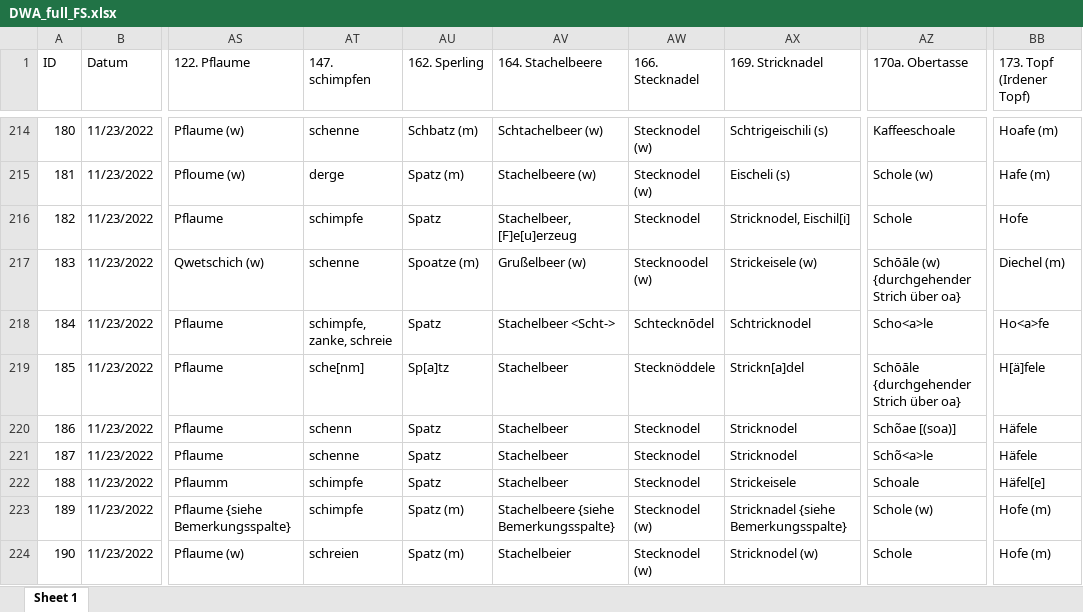
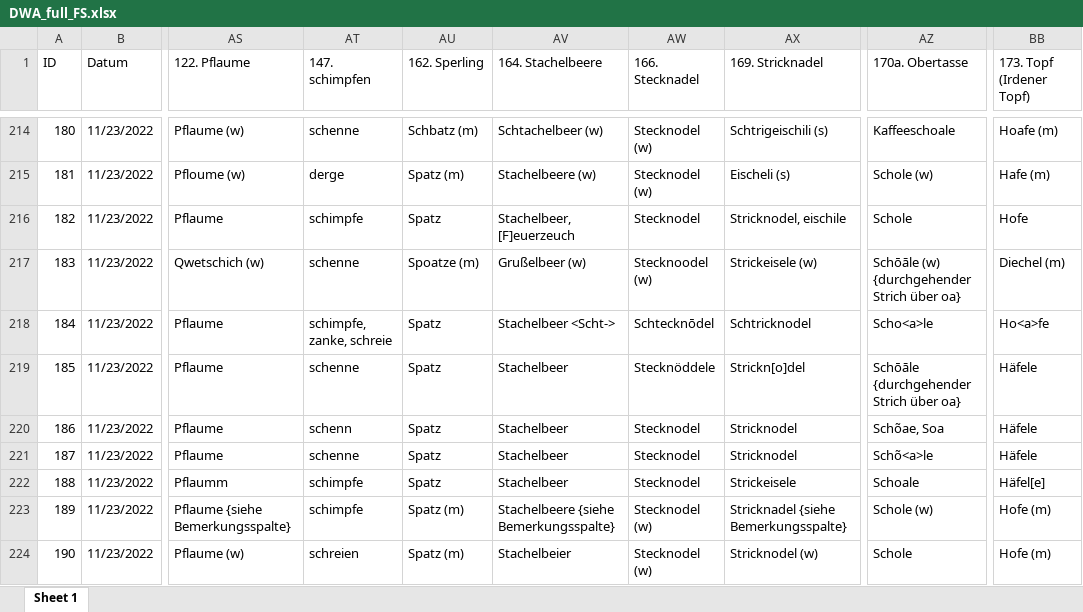
Before and after one commit to SchoenbergA/DWA, an Excel workbook: Data/DWA_full_FS.xlsx, sheet Sheet 1, drawn as a sheet; only a part is shown, gaps mark what is left out; values as stored, in another font and other column widths than the file's, no cell formats; the diff covers the shown part only; the diff names each change by its address in the sheet, - before the commit and + after, or states it on an @@ line.

```diff
--- a/Data/DWA_full_FS.xlsx (sheet Sheet 1)
+++ b/Data/DWA_full_FS.xlsx (sheet Sheet 1)
-AV216 (164. Stachelbeere): Stachelbeer, [F]e[u]erzeug
+AV216 (164. Stachelbeere): Stachelbeer, [F]euerzeuch
-AX216 (169. Stricknadel): Stricknodel, Eischil[i]
+AX216 (169. Stricknadel): Stricknodel, eischile
-AT219 (147. schimpfen): sche[nm]
+AT219 (147. schimpfen): schenne
-AU219 (162. Sperling): Sp[a]tz
+AU219 (162. Sperling): Spatz
-AX219 (169. Stricknadel): Strickn[a]del
+AX219 (169. Stricknadel): Strickn[o]del
-BB219 (173. Topf (Irdener Topf)): H[ä]fele
+BB219 (173. Topf (Irdener Topf)): Häfele
-AZ220 (170a. Obertasse): Schõae [(soa)]
+AZ220 (170a. Obertasse): Schõae, Soa
```
Also changed, not shown: 104 edited cells elsewhere in this sheet, cell formats.
